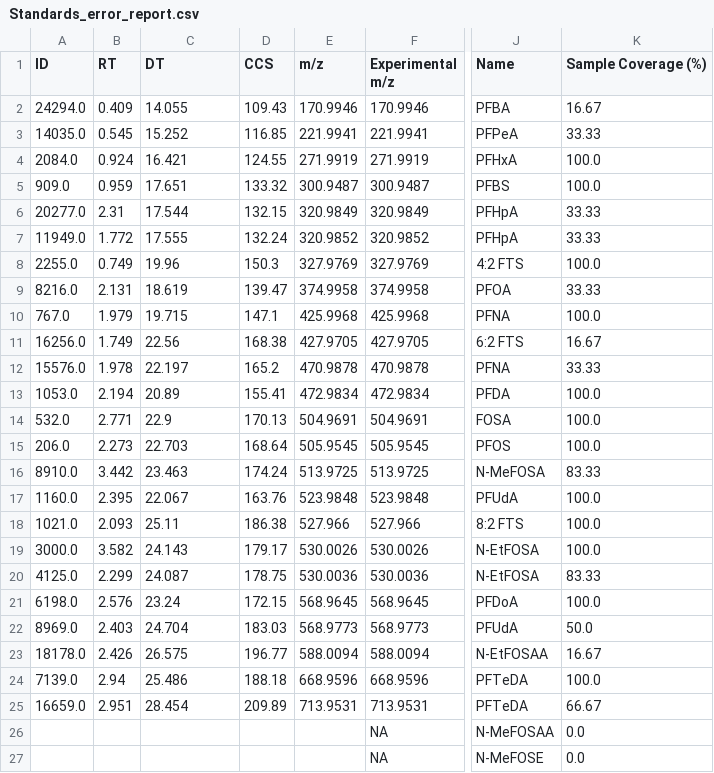
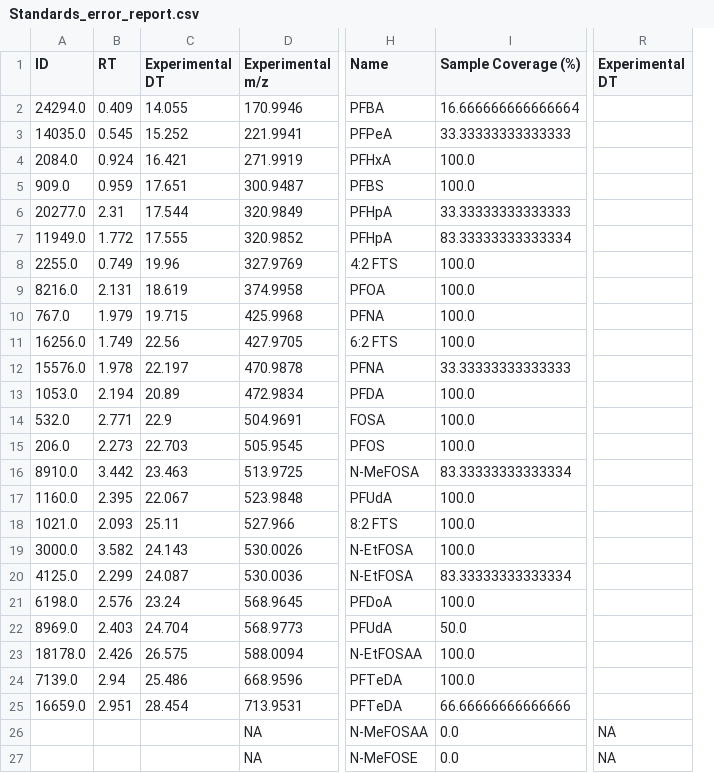
Before and after one commit to greg1d/PFAS-IMplementor-for-Mass-Spectrometry--PIMMS-, a CSV file: PIMMS v1.2/.temp/Standards_error_report.csv, drawn as a sheet; only a part is shown, gaps mark what is left out; removed rows and columns are numbered as before the commit, all else as after; the diff names each change by its address in the sheet, - before the commit and + after, or states it on an @@ line.

```diff
--- a/PIMMS v1.2/.temp/Standards_error_report.csv
+++ b/PIMMS v1.2/.temp/Standards_error_report.csv
-column D (CCS), rows 2-25: 109.43 | 116.85 | 124.55 | 133.32 | 132.15 | 132.24 | 150.3 | 139.47 | 147.1 | 168.38 | 165.2 | 155.41 | 170.13 | 168.64 | 174.24 | 163.76 | 186.38 | 179.17 | 178.75 | 172.15 | 183.03 | 196.77 | 188.18 | 209.89
-column E (m/z), rows 2-25: 170.9946 | 221.9941 | 271.9919 | 300.9487 | 320.9849 | 320.9852 | 327.9769 | 374.9958 | 425.9968 | 427.9705 | 470.9878 | 472.9834 | 504.9691 | 505.9545 | 513.9725 | 523.9848 | 527.966 | 530.0026 | 530.0036 | 568.9645 | 568.9773 | 588.0094 | 668.9596 | 713.9531
+column R (Experimental DT), rows 26-27: NA | NA
-C1: DT
+C1: Experimental DT
-I2 (Sample Coverage (%)): 16.67
+I2 (Sample Coverage (%)): 16.666666666666664
-I3 (Sample Coverage (%)): 33.33
+I3 (Sample Coverage (%)): 33.33333333333333
-I6 (Sample Coverage (%)): 33.33
+I6 (Sample Coverage (%)): 33.33333333333333
-I7 (Sample Coverage (%)): 33.33
+I7 (Sample Coverage (%)): 83.33333333333334
-I9 (Sample Coverage (%)): 33.33
+I9 (Sample Coverage (%)): 100.0
-I11 (Sample Coverage (%)): 16.67
+I11 (Sample Coverage (%)): 100.0
-I12 (Sample Coverage (%)): 33.33
+I12 (Sample Coverage (%)): 33.33333333333333
-I16 (Sample Coverage (%)): 83.33
+I16 (Sample Coverage (%)): 83.33333333333334
-I20 (Sample Coverage (%)): 83.33
+I20 (Sample Coverage (%)): 83.33333333333334
-I23 (Sample Coverage (%)): 16.67
+I23 (Sample Coverage (%)): 100.0
-I25 (Sample Coverage (%)): 66.67
+I25 (Sample Coverage (%)): 66.66666666666666
```
Also changed, not shown: PIMMS v1.2/.temp/Standards_report.csv, 1 other file.
